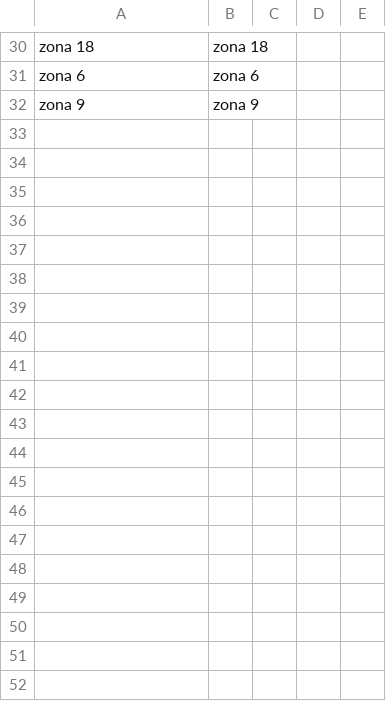
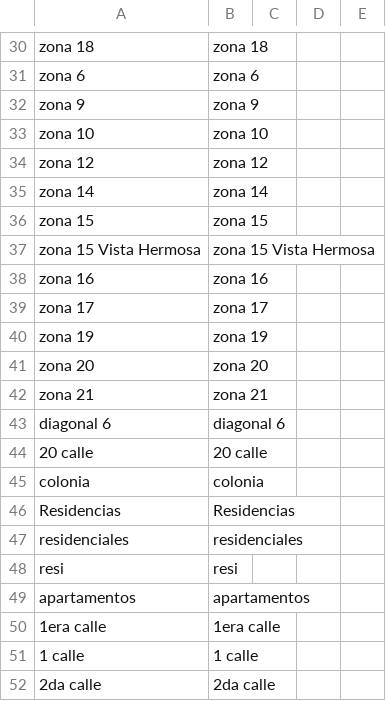
Before and after one commit to suulcoder/EntitiesCSVs, a CSV file: Direccion.csv, drawn as a sheet; only a part is shown, gaps mark what is left out; the diff covers the shown part only; the diff names each change by its address in the sheet, - before the commit and + after, or states it on an @@ line.

Commit message:
more directions

```diff
--- a/Direccion.csv
+++ b/Direccion.csv
+row 33: zona 10 | zona 10
+row 34: zona 12 | zona 12
+row 35: zona 14 | zona 14
+row 36: zona 15 | zona 15
+row 37: zona 15 Vista Hermosa | zona 15 Vista Hermosa
+row 38: zona 16 | zona 16
+row 39: zona 17 | zona 17
+row 40: zona 19 | zona 19
+row 41: zona 20 | zona 20
+row 42: zona 21 | zona 21
+row 43: diagonal 6 | diagonal 6
+row 44: 20 calle | 20 calle
+row 45: colonia | colonia
+row 46: Residencias | Residencias
+row 47: residenciales | residenciales
+row 48: resi | resi
+row 49: apartamentos | apartamentos
+row 50: 1era calle | 1era calle
+row 51: 1 calle | 1 calle
+row 52: 2da calle | 2da calle
```
Also changed, not shown: 29 added rows elsewhere in this file.
